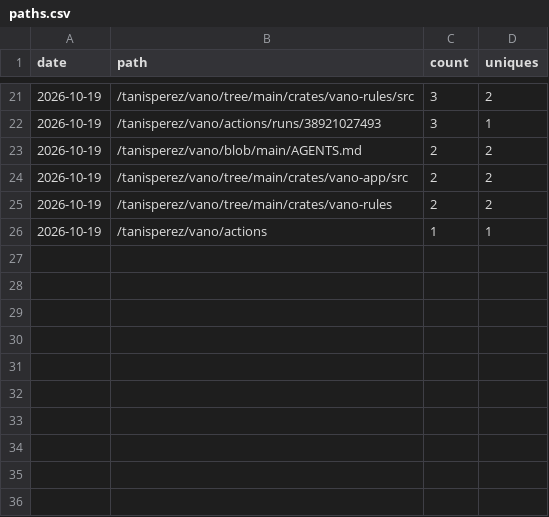
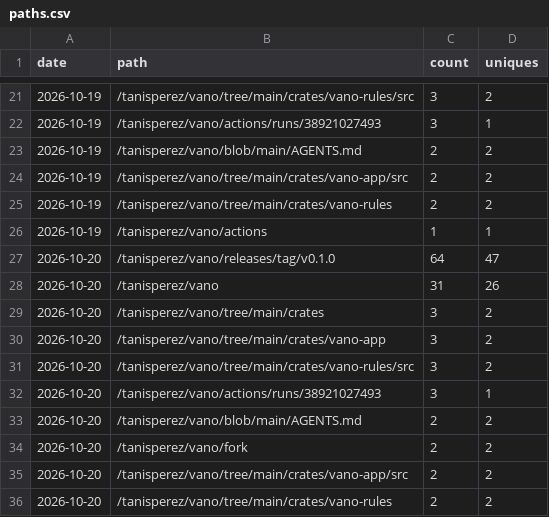
Before and after one commit to tanisperez/vano, a CSV file: traffic/paths.csv, drawn as a sheet; only a part is shown, gaps mark what is left out.

```diff
--- a/traffic/paths.csv
+++ b/traffic/paths.csv
@@ -26 +26,11 @@ date,path,count,uniques
 2026-10-19,/tanisperez/vano/actions,1,1
+2026-10-20,/tanisperez/vano/releases/tag/v0.1.0,64,47
+2026-10-20,/tanisperez/vano,31,26
+2026-10-20,/tanisperez/vano/tree/main/crates,3,2
+2026-10-20,/tanisperez/vano/tree/main/crates/vano-app,3,2
+2026-10-20,/tanisperez/vano/tree/main/crates/vano-rules/src,3,2
+2026-10-20,/tanisperez/vano/actions/runs/38921027493,3,1
+2026-10-20,/tanisperez/vano/blob/main/AGENTS.md,2,2
+2026-10-20,/tanisperez/vano/fork,2,2
+2026-10-20,/tanisperez/vano/tree/main/crates/vano-app/src,2,2
+2026-10-20,/tanisperez/vano/tree/main/crates/vano-rules,2,2
```
Also changed, not shown: downloads.csv, traffic/clones.csv, 3 other files.
